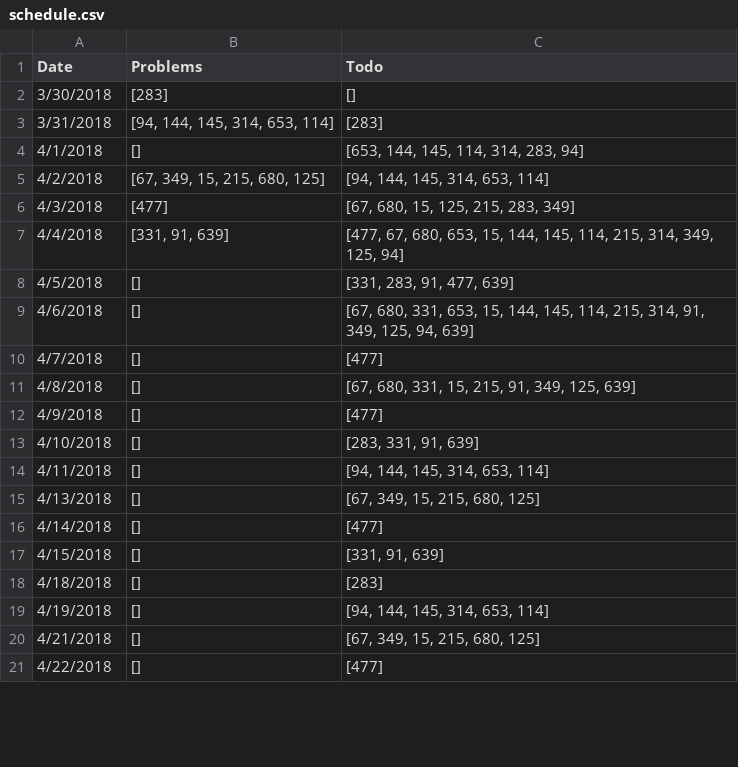
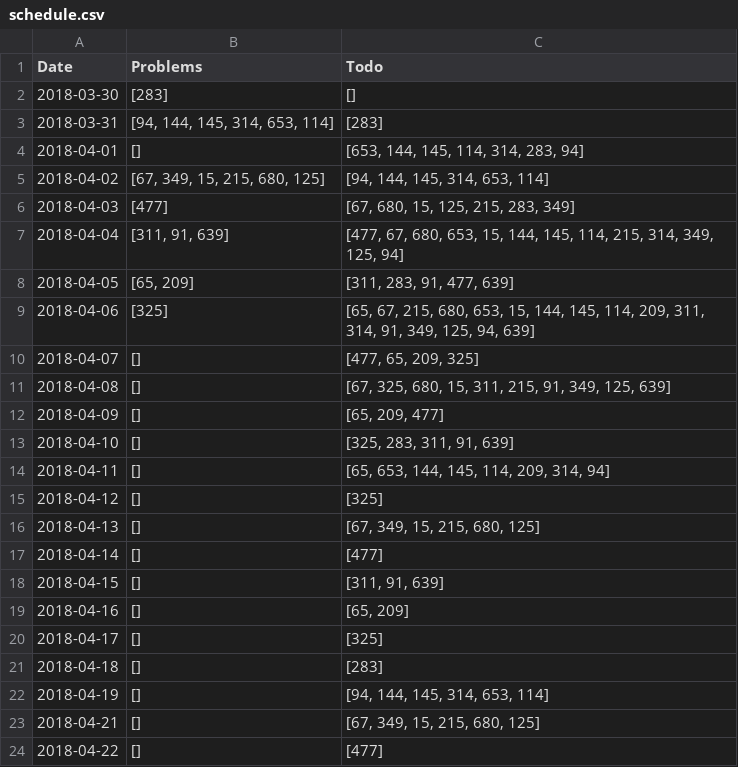
Before and after one commit to alex8937/Progress-Logger, a CSV file: schedule.csv, drawn as a sheet; only a part is shown; the diff covers the shown part only.

```diff
--- a/schedule.csv
+++ b/schedule.csv
@@ -1,21 +1,24 @@
 Date,Problems,Todo
-3/30/2018,[283],[]
-3/31/2018,"[94, 144, 145, 314, 653, 114]",[283]
-4/1/2018,[],"[653, 144, 145, 114, 314, 283, 94]"
-4/2/2018,"[67, 349, 15, 215, 680, 125]","[94, 144, 145, 314, 653, 114]"
-4/3/2018,[477],"[67, 680, 15, 125, 215, 283, 349]"
-4/4/2018,"[331, 91, 639]","[477, 67, 680, 653, 15, 144, 145, 114, 215, 314, 349, 125, 94]"
-4/5/2018,[],"[331, 283, 91, 477, 639]"
-4/6/2018,[],"[67, 680, 331, 653, 15, 144, 145, 114, 215, 314, 91, 349, 125, 94, 639]"
-4/7/2018,[],[477]
-4/8/2018,[],"[67, 680, 331, 15, 215, 91, 349, 125, 639]"
-4/9/2018,[],[477]
-4/10/2018,[],"[283, 331, 91, 639]"
-4/11/2018,[],"[94, 144, 145, 314, 653, 114]"
-4/13/2018,[],"[67, 349, 15, 215, 680, 125]"
-4/14/2018,[],[477]
-4/15/2018,[],"[331, 91, 639]"
-4/18/2018,[],[283]
-4/19/2018,[],"[94, 144, 145, 314, 653, 114]"
-4/21/2018,[],"[67, 349, 15, 215, 680, 125]"
-4/22/2018,[],[477]
+2018-03-30,[283],[]
+2018-03-31,"[94, 144, 145, 314, 653, 114]",[283]
+2018-04-01,[],"[653, 144, 145, 114, 314, 283, 94]"
+2018-04-02,"[67, 349, 15, 215, 680, 125]","[94, 144, 145, 314, 653, 114]"
+2018-04-03,[477],"[67, 680, 15, 125, 215, 283, 349]"
+2018-04-04,"[311, 91, 639]","[477, 67, 680, 653, 15, 144, 145, 114, 215, 314, 349, 125, 94]"
+2018-04-05,"[65, 209]","[311, 283, 91, 477, 639]"
+2018-04-06,[325],"[65, 67, 215, 680, 653, 15, 144, 145, 114, 209, 311, 314, 91, 349, 125, 94, 639]"
+2018-04-07,[],"[477, 65, 209, 325]"
+2018-04-08,[],"[67, 325, 680, 15, 311, 215, 91, 349, 125, 639]"
+2018-04-09,[],"[65, 209, 477]"
+2018-04-10,[],"[325, 283, 311, 91, 639]"
+2018-04-11,[],"[65, 653, 144, 145, 114, 209, 314, 94]"
+2018-04-12,[],[325]
+2018-04-13,[],"[67, 349, 15, 215, 680, 125]"
+2018-04-14,[],[477]
+2018-04-15,[],"[311, 91, 639]"
+2018-04-16,[],"[65, 209]"
+2018-04-17,[],[325]
+2018-04-18,[],[283]
+2018-04-19,[],"[94, 144, 145, 314, 653, 114]"
+2018-04-21,[],"[67, 349, 15, 215, 680, 125]"
+2018-04-22,[],[477]
```
Also changed, not shown: 10 added rows and 26 edited cells elsewhere in this file, 4 other files.
